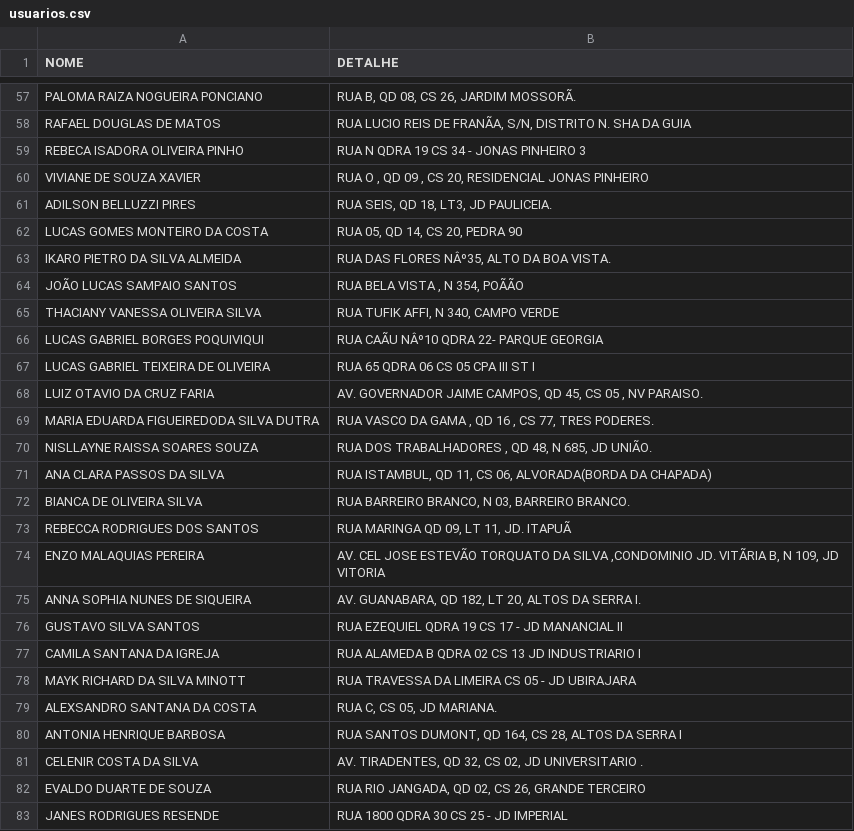
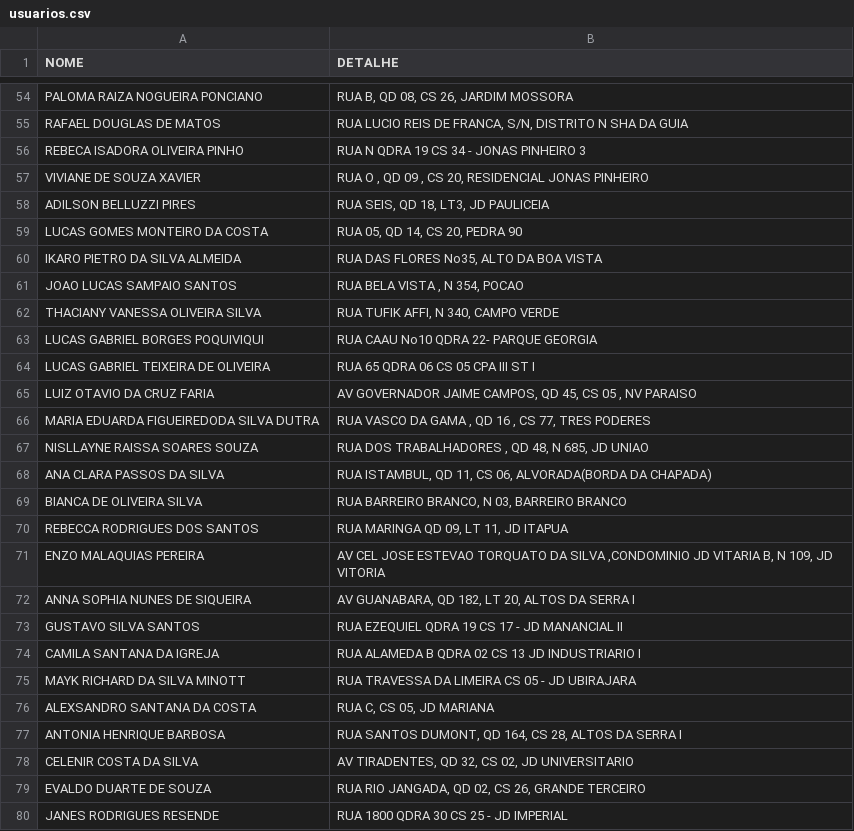
Before and after one commit to castelhano/buscar, a CSV file: backend/app/seed_data/usuarios.csv, drawn as a sheet; only a part is shown, gaps mark what is left out; addresses are those after the commit; the diff covers the shown part only; the diff names each change by its address in the sheet, - before the commit and + after, or states it on an @@ line.

```diff
--- a/backend/app/seed_data/usuarios.csv
+++ b/backend/app/seed_data/usuarios.csv
-B54 (DETALHE): RUA B, QD 08, CS 26, JARDIM MOSSORÃ.
+B54 (DETALHE): RUA B, QD 08, CS 26, JARDIM MOSSORA
-B55 (DETALHE): …REIS DE FRANÃA, S/N, DISTRITO N. SHA DA…
+B55 (DETALHE): …REIS DE FRANCA, S/N, DISTRITO N SHA DA…
-B58 (DETALHE): RUA SEIS, QD 18, LT3, JD PAULICEIA.
+B58 (DETALHE): RUA SEIS, QD 18, LT3, JD PAULICEIA
-B60 (DETALHE): RUA DAS FLORES NÂº35, ALTO DA BOA VISTA.
+B60 (DETALHE): RUA DAS FLORES No35, ALTO DA BOA VISTA
-A61 (NOME): JOÃO LUCAS SAMPAIO SANTOS
+A61 (NOME): JOAO LUCAS SAMPAIO SANTOS
-B61 (DETALHE): RUA BELA VISTA , N 354, POÃÃO
+B61 (DETALHE): RUA BELA VISTA , N 354, POCAO
-B63 (DETALHE): RUA CAÃU NÂº10 QDRA 22- PARQUE GEORGIA
+B63 (DETALHE): RUA CAAU No10 QDRA 22- PARQUE GEORGIA
-B65 (DETALHE): AV. GOVERNADOR JAIME CAMPOS, QD 45, CS 05 , NV PARAISO.
+B65 (DETALHE): AV GOVERNADOR JAIME CAMPOS, QD 45, CS 05 , NV PARAISO
-B66 (DETALHE): …77, TRES PODERES.
+B66 (DETALHE): …77, TRES PODERES
-B67 (DETALHE): …685, JD UNIÃO.
+B67 (DETALHE): …685, JD UNIAO
-B69 (DETALHE): RUA BARREIRO BRANCO, N 03, BARREIRO BRANCO.
+B69 (DETALHE): RUA BARREIRO BRANCO, N 03, BARREIRO BRANCO
-B70 (DETALHE): RUA MARINGA QD 09, LT 11, JD. ITAPUÃ
+B70 (DETALHE): RUA MARINGA QD 09, LT 11, JD ITAPUA
-B71 (DETALHE): AV. CEL JOSE ESTEVÃO TORQUATO DA SILVA ,CONDOMINIO JD. VITÃRIA B, N…
+B71 (DETALHE): AV CEL JOSE ESTEVAO TORQUATO DA SILVA ,CONDOMINIO JD VITARIA B, N…
-B72 (DETALHE): AV. GUANABARA, QD 182, LT 20, ALTOS DA SERRA I.
+B72 (DETALHE): AV GUANABARA, QD 182, LT 20, ALTOS DA SERRA I
-B76 (DETALHE): RUA C, CS 05, JD MARIANA.
+B76 (DETALHE): RUA C, CS 05, JD MARIANA
-B78 (DETALHE): AV. TIRADENTES, QD 32, CS 02, JD UNIVERSITARIO .
+B78 (DETALHE): AV TIRADENTES, QD 32, CS 02, JD UNIVERSITARIO
```
Also changed, not shown: 9 removed rows and 74 edited cells elsewhere in this file, 1 other file.
